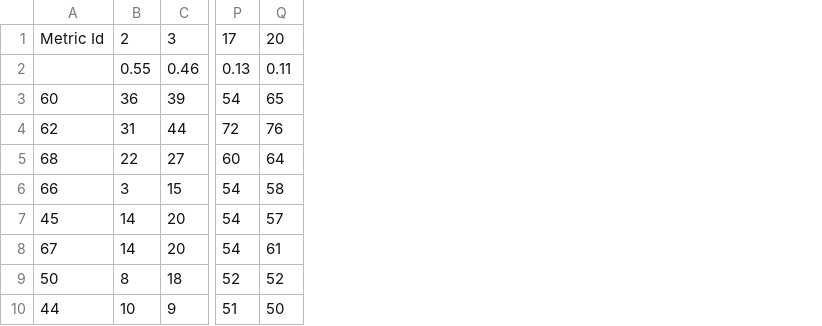
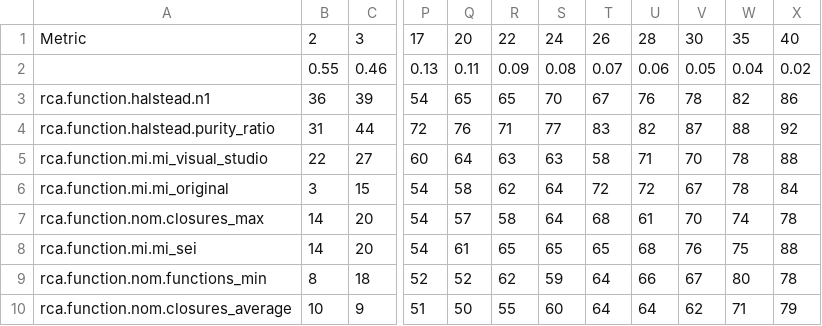
Before and after one commit to Glemhel/subsetter, a CSV file: analysis/function-sa-sammon/function-sa-sammon-optimization_report.csv, drawn as a sheet; only a part is shown, gaps mark what is left out; removed rows and columns are numbered as before the commit, all else as after; the diff names each change by its address in the sheet, - before the commit and + after, or states it on an @@ line.

Commit message:
fix: full optimization tables

```diff
--- a/analysis/function-sa-sammon/function-sa-sammon-optimization_report.csv
+++ b/analysis/function-sa-sammon/function-sa-sammon-optimization_report.csv
-column A, rows 1-10: Metric Id |  | 60 | 62 | 68 | 66 | 45 | 67 | 50 | 44
+column A, rows 1-10: Metric |  | rca.function.halstead.n1 | rca.function.halstead.purity_ratio | rca.function.mi.mi_visual_studio | rca.function.mi.mi_original | rca.function.nom.closures_max | rca.function.mi.mi_sei | rca.function.nom.functions_min | rca.function.nom.closures_average
+column R, rows 1-10: 22 | 0.09 | 65 | 71 | 63 | 62 | 58 | 65 | 62 | 55
+column S, rows 1-10: 24 | 0.08 | 70 | 77 | 63 | 64 | 64 | 65 | 59 | 60
+column T, rows 1-10: 26 | 0.07 | 67 | 83 | 58 | 72 | 68 | 65 | 64 | 64
+column U, rows 1-10: 28 | 0.06 | 76 | 82 | 71 | 72 | 61 | 68 | 66 | 64
+column V, rows 1-10: 30 | 0.05 | 78 | 87 | 70 | 67 | 70 | 76 | 67 | 62
+column W, rows 1-10: 35 | 0.04 | 82 | 88 | 78 | 78 | 74 | 75 | 80 | 71
+column X, rows 1-10: 40 | 0.02 | 86 | 92 | 88 | 84 | 78 | 88 | 78 | 79
```
Also changed, not shown: analysis/function-pso-editdist/function-pso-editdist-optimization_report.csv, analysis/function-pso-sammon/function-pso-sammon-optimization_report.csv, 5 other files.
